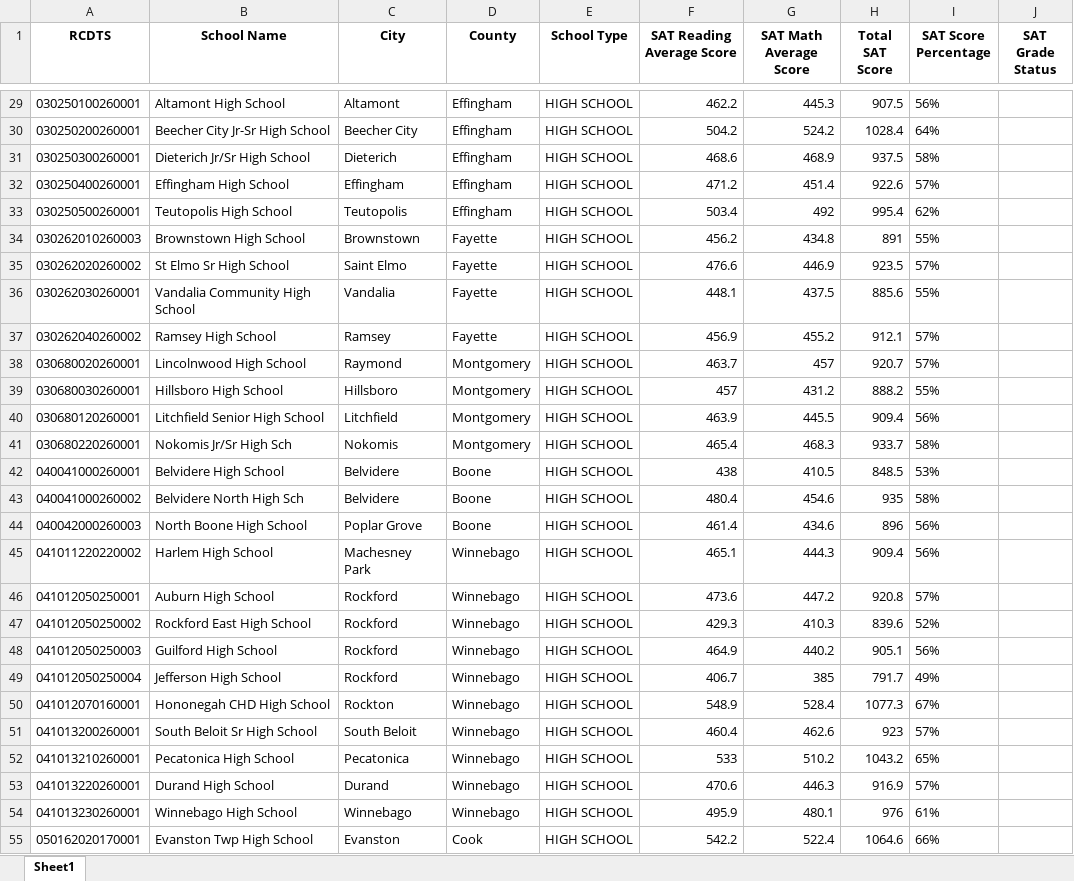
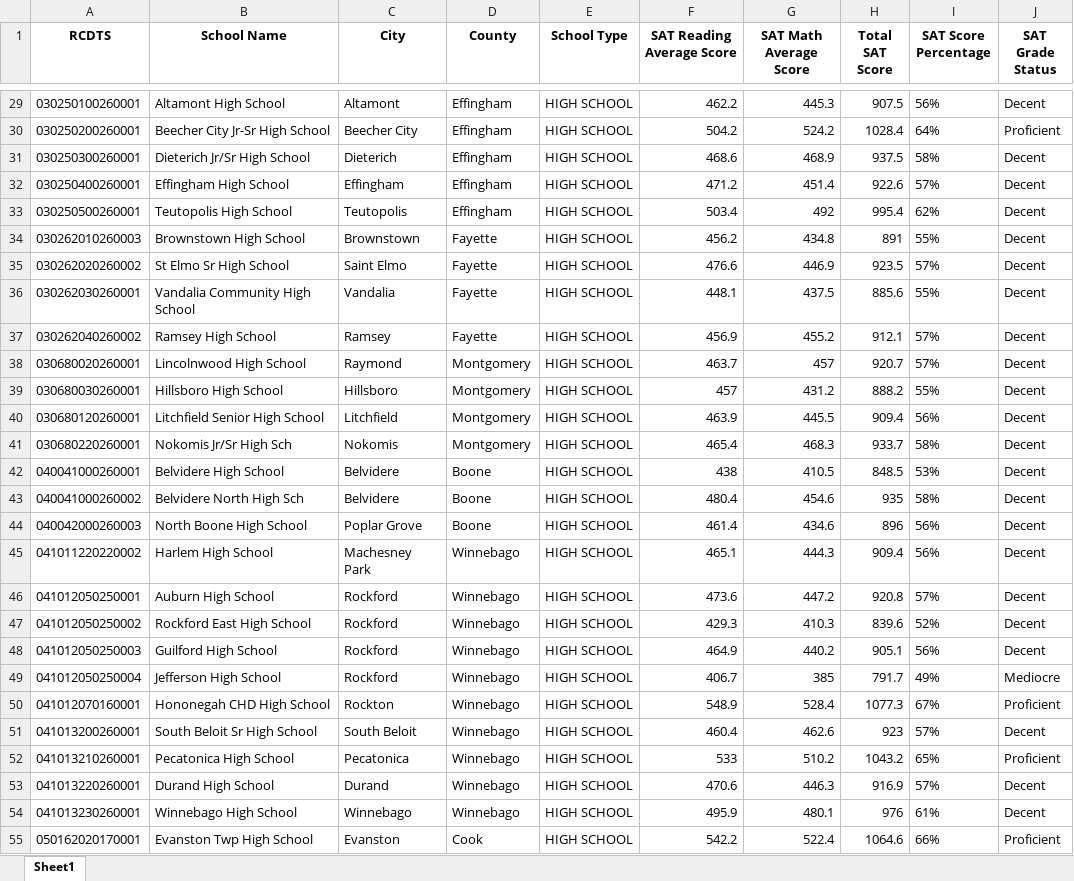
Before and after one commit to Taleb88/Illinois_School_Test_Scores, an Excel workbook: sat_condensed.xlsx, sheet Sheet1, drawn as a sheet; only a part is shown, gaps mark what is left out; values as stored, in another font and other column widths than the file's, no borders; the diff covers the shown part only; the diff names each change by its address in the sheet, - before the commit and + after, or states it on an @@ line.

Commit message:
Update -> Successfully added/populated SAT Grade Status column to sat_condensed.xlsx

```diff
--- a/sat_condensed.xlsx (sheet Sheet1)
+++ b/sat_condensed.xlsx (sheet Sheet1)
-J29 (SAT Grade Status): (empty)
+J29 (SAT Grade Status): Decent
-J30 (SAT Grade Status): (empty)
+J30 (SAT Grade Status): Proficient
-J31:J48 (SAT Grade Status): (empty)
+J31:J48 (SAT Grade Status): Decent
-J49 (SAT Grade Status): (empty)
+J49 (SAT Grade Status): Mediocre
-J50 (SAT Grade Status): (empty)
+J50 (SAT Grade Status): Proficient
-J51 (SAT Grade Status): (empty)
+J51 (SAT Grade Status): Decent
-J52 (SAT Grade Status): (empty)
+J52 (SAT Grade Status): Proficient
-J53:J54 (SAT Grade Status): (empty)
+J53:J54 (SAT Grade Status): Decent
-J55 (SAT Grade Status): (empty)
+J55 (SAT Grade Status): Proficient
```
Also changed, not shown: 605 edited cells elsewhere in this sheet, discipline_condensed.xlsx, finance_condensed.xlsx, 27 other files.
